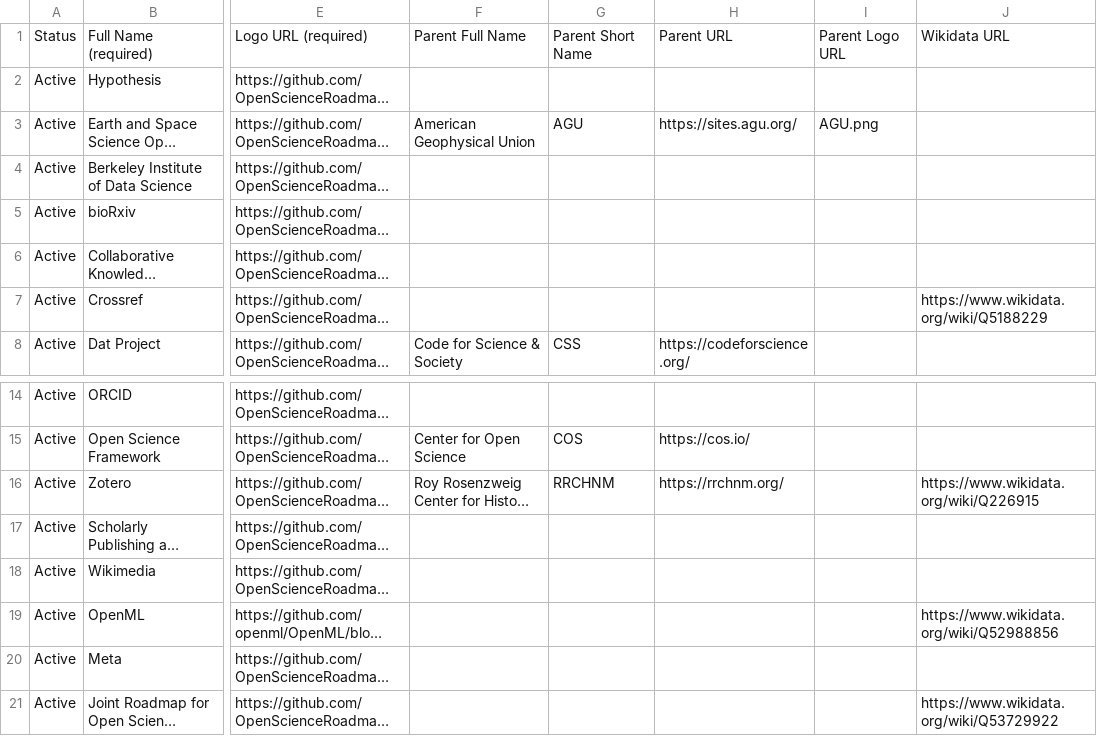
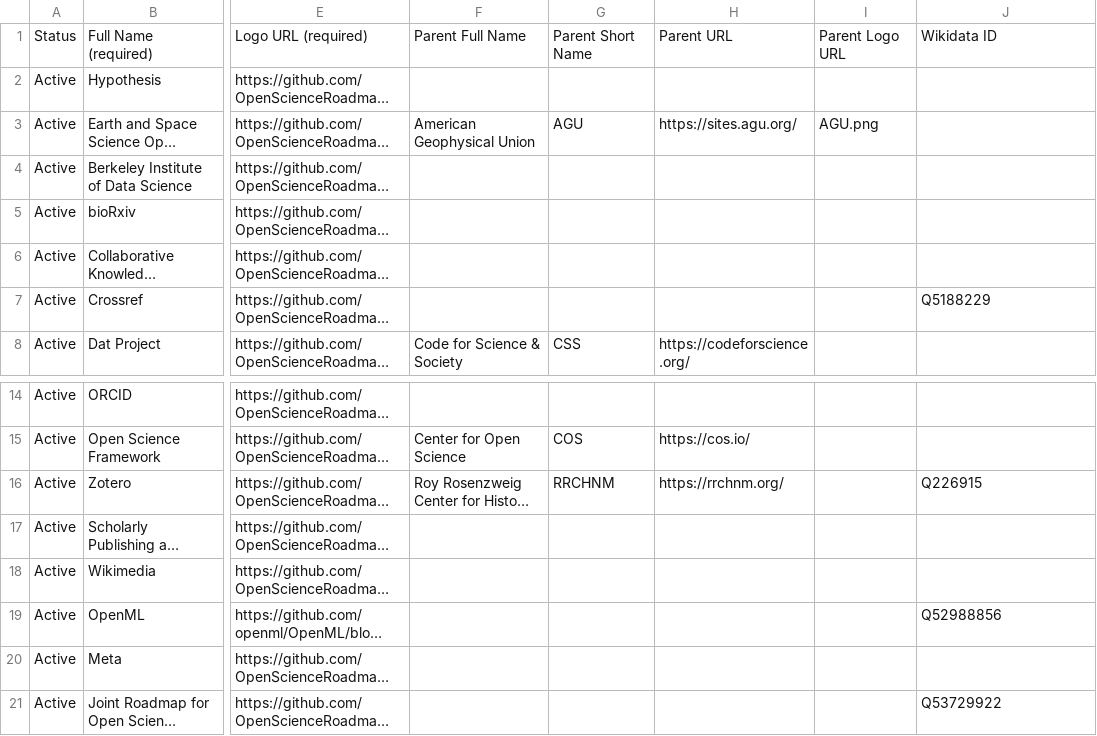
Before and after one commit to OpenScienceRoadmap/jrost, a CSV file: JROSTOrganizations.csv, drawn as a sheet; only a part is shown, gaps mark what is left out; long unchanged cells end in …; the diff names each change by its address in the sheet, - before the commit and + after, or states it on an @@ line.

Commit message:
reducing to just Wikidata IDs
so they can be reused in a wider variety of contexts

```diff
--- a/JROSTOrganizations.csv
+++ b/JROSTOrganizations.csv
-J1: Wikidata URL
+J1: Wikidata ID
-J7: https://www.wikidata.org/wiki/Q5188229
+J7: Q5188229
-J16: https://www.wikidata.org/wiki/Q226915
+J16: Q226915
-J19: https://www.wikidata.org/wiki/Q52988856
+J19: Q52988856
-J21: https://www.wikidata.org/wiki/Q53729922
+J21: Q53729922
```
